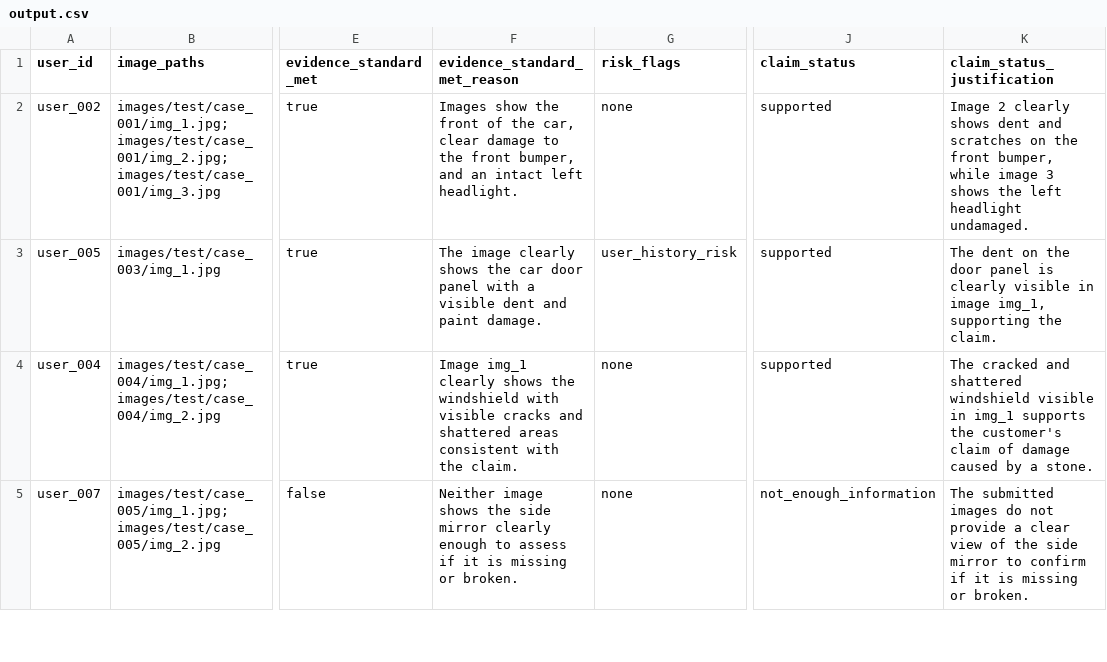
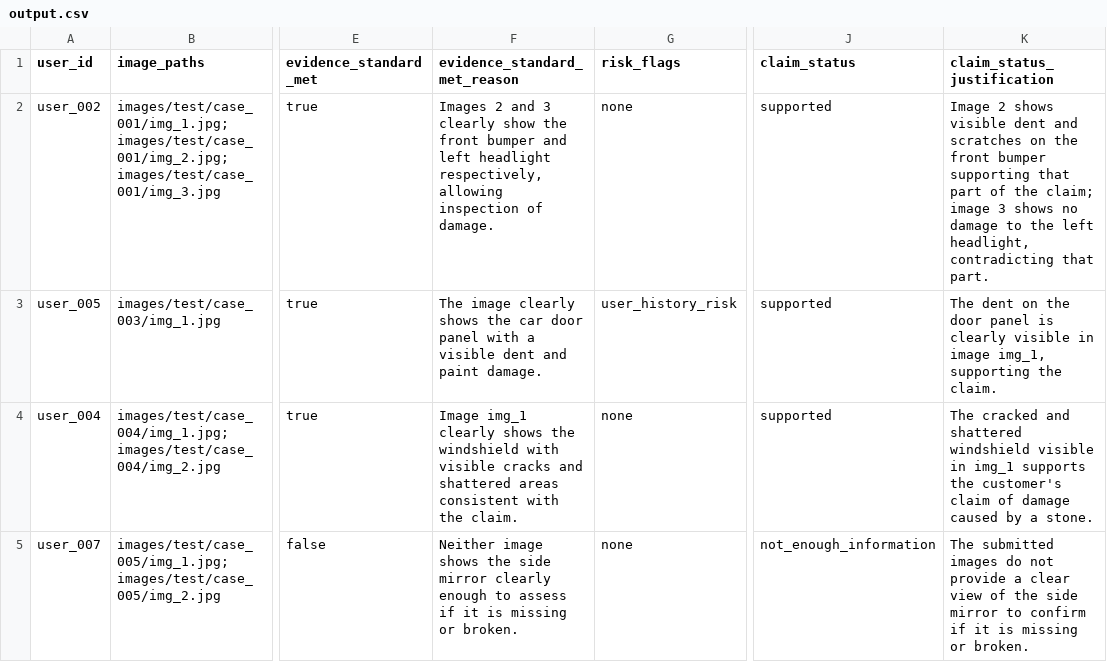
Before and after one commit to ish1506/multimodal-claims-pipeline, a CSV file: output.csv, drawn as a sheet; only a part is shown, gaps mark what is left out; the diff names each change by its address in the sheet, - before the commit and + after, or states it on an @@ line.

Commit message:
fix: preserve risk flags and complete evaluation report
- keep real risk flags when VLM output mixes them with none
- add concrete operational estimates to generated evaluation reports
- add regression tests for risk flag normalization and report content

```diff
--- a/output.csv
+++ b/output.csv
-F2 (evidence_standard_met_reason): Images show the front of the car, clear damage to the front bumper, and an intact left headlight.
+F2 (evidence_standard_met_reason): Images 2 and 3 clearly show the front bumper and left headlight respectively, allowing inspection of damage.
-K2 (claim_status_justification): Image 2 clearly shows dent and scratches on the front bumper, while image 3 shows the left headlight undamaged.
+K2 (claim_status_justification): Image 2 shows visible dent and scratches on the front bumper supporting that part of the claim; image 3 shows no damage to the left headlight, contradicting that part.
```
Also changed, not shown: 6 other files.
